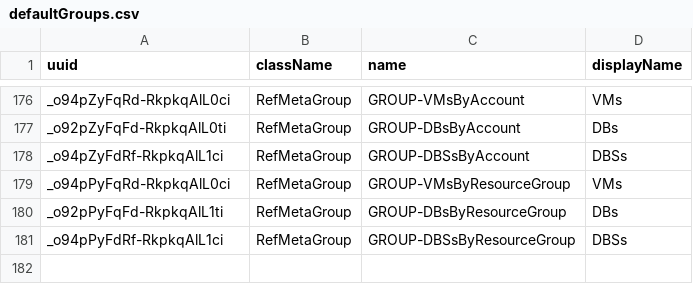
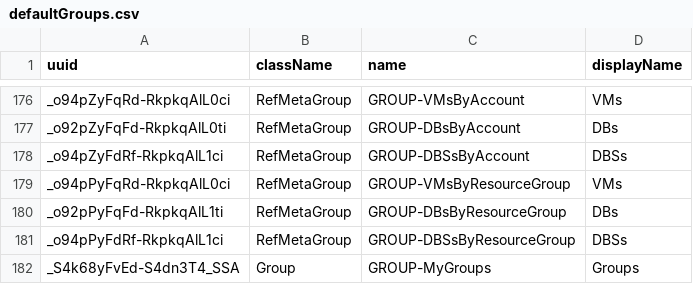
Before and after one commit to turbonomic/tbmigrate, a CSV file: src/js/defaultGroups.csv, drawn as a sheet; only a part is shown, gaps mark what is left out; the diff names each change by its address in the sheet, - before the commit and + after, or states it on an @@ line.

```diff
--- a/src/js/defaultGroups.csv
+++ b/src/js/defaultGroups.csv
+row 182: _S4k68yFvEd-S4dn3T4_SSA | Group | GROUP-MyGroups | Groups
```
Also changed, not shown: src/js/policy-mapping.csv, 55 other files.
